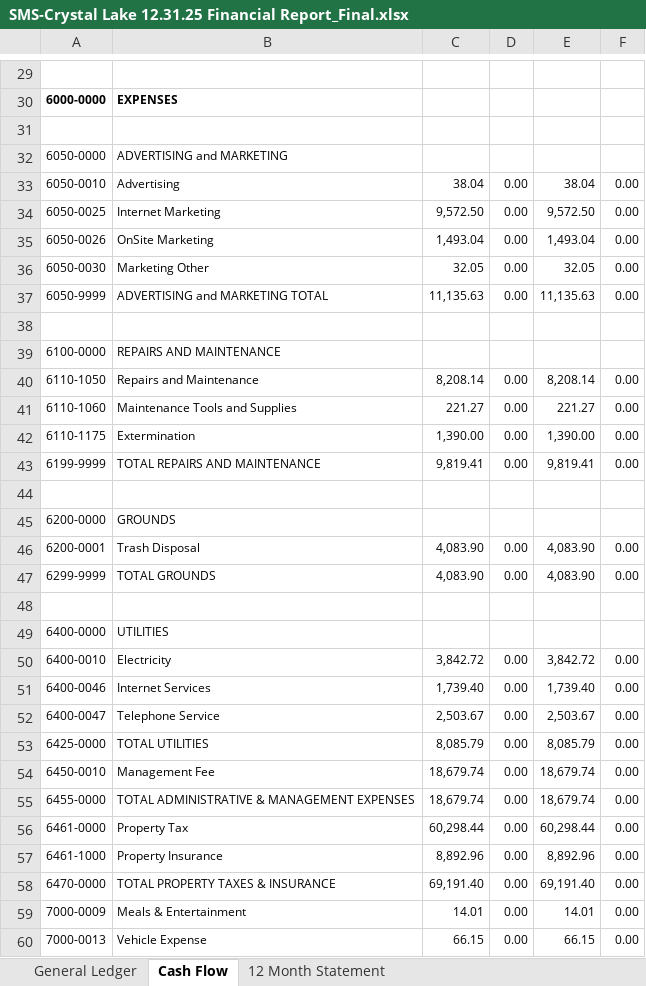
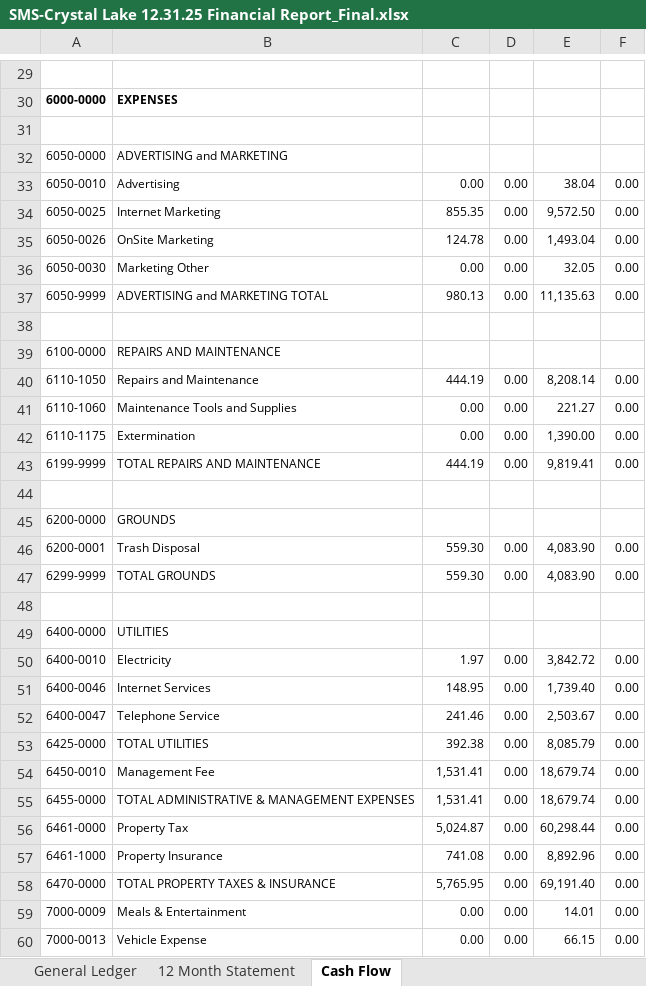
Before and after one commit to techharbor-fs/storsafe, an Excel workbook: 5. SMS Reports/.Reports/12. Dec/SMS-Crystal Lake 12.31.25 Financial Report_Final.xlsx, sheet Cash Flow, drawn as a sheet; only a part is shown, gaps mark what is left out; values as stored, in another font and other column widths than the file's, no borders; the diff covers the shown part only; the diff names each change by its address in the sheet, - before the commit and + after, or states it on an @@ line.

```diff
--- a/5. SMS Reports/.Reports/12. Dec/SMS-Crystal Lake 12.31.25 Financial Report_Final.xlsx (sheet Cash Flow)
+++ b/5. SMS Reports/.Reports/12. Dec/SMS-Crystal Lake 12.31.25 Financial Report_Final.xlsx (sheet Cash Flow)
@@ sheet tab order changed: General Ledger | 12 Month Statement | Cash Flow @@
-C33: 38.04
+C33: 0.00
-C34: 9,572.50
+C34: 855.35
-C35: 1,493.04
+C35: 124.78
-C36: 32.05
+C36: 0.00
-C37: 11,135.63
+C37: 980.13
-C40: 8,208.14
+C40: 444.19
-C41: 221.27
+C41: 0.00
-C42: 1,390.00
+C42: 0.00
-C43: 9,819.41
+C43: 444.19
-C46:C47: 4,083.90
+C46:C47: 559.30
-C50: 3,842.72
+C50: 1.97
-C51: 1,739.40
+C51: 148.95
-C52: 2,503.67
+C52: 241.46
-C53: 8,085.79
+C53: 392.38
-C54:C55: 18,679.74
+C54:C55: 1,531.41
-C56: 60,298.44
+C56: 5,024.87
-C57: 8,892.96
+C57: 741.08
-C58: 69,191.40
+C58: 5,765.95
-C59: 14.01
+C59: 0.00
-C60: 66.15
+C60: 0.00
```
Also changed, not shown: 1 removed row, 64 edited cells and merged cells elsewhere in this sheet, 5. SMS Reports/.Reports/12. Dec/12.2025 SMS - Altoona Distribution recommendation.xlsx, 5. SMS Reports/.Reports/12. Dec/12.2025 SMS - CLK Distribution recommendation.xlsx, 4 other files.
